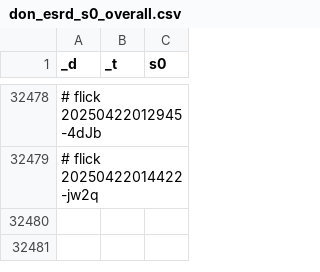
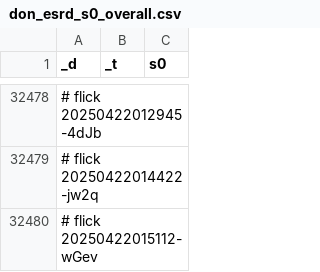
Before and after one commit to abikesa/genealogy, a CSV file: kitabo/ensi/ukubona/donorcase/test3/assets/csv/don_esrd_s0_overall.csv, drawn as a sheet; only a part is shown, gaps mark what is left out; the diff names each change by its address in the sheet, - before the commit and + after, or states it on an @@ line.

Commit message:
kitabo/ensi/ukubona/donorcase/test3/assets/csv/don_esrd_s0_overall.csv

```diff
--- a/kitabo/ensi/ukubona/donorcase/test3/assets/csv/don_esrd_s0_overall.csv
+++ b/kitabo/ensi/ukubona/donorcase/test3/assets/csv/don_esrd_s0_overall.csv
+row 32480: # flick 20250422015112-wGev
```
